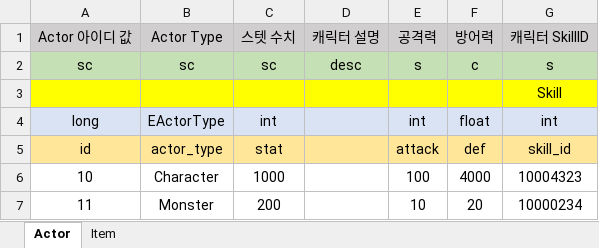
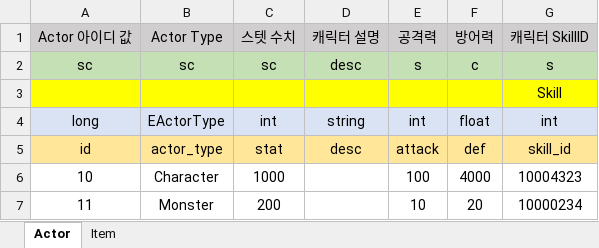
Before and after one commit to jimin-0415/game-data-tool, an Excel workbook: logSheet.xlsx, sheet Actor, drawn as a sheet; values as stored, in another font and other column widths than the file's, no borders; the diff names each change by its address in the sheet, - before the commit and + after, or states it on an @@ line.

```diff
--- a/logSheet.xlsx (sheet Actor)
+++ b/logSheet.xlsx (sheet Actor)
-D4 (캐릭터 설명): (empty)
+D4 (캐릭터 설명): string
-D5 (캐릭터 설명): (empty)
+D5 (캐릭터 설명): desc
```
Also changed, not shown: sheet Item.
